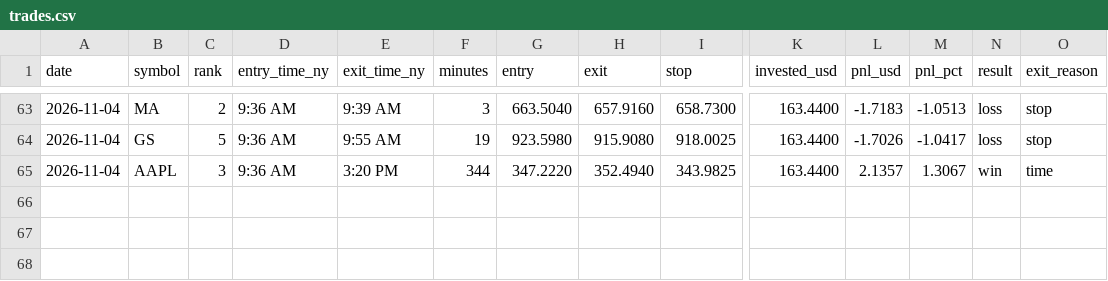
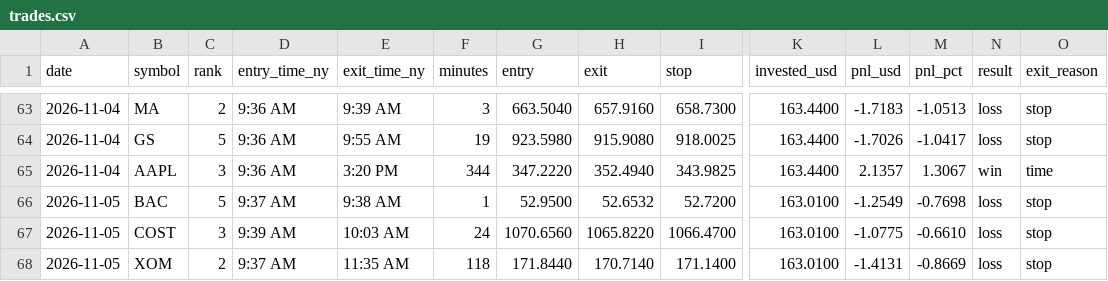
Before and after one commit to Mr-MTB/stock-assistant, a CSV file: journal/trades.csv, drawn as a sheet; only a part is shown, gaps mark what is left out; rows hold the shown columns only; the diff names each change by its address in the sheet, - before the commit and + after, or states it on an @@ line.

Commit message:
Update trade log, reports and journal

```diff
--- a/journal/trades.csv
+++ b/journal/trades.csv
+row 66: 2026-11-05 | BAC | 5 | 9:37 AM | 9:38 AM | 1 | 52.9500 | 52.6532 | 52.7200 | 163.0100 | -1.2549 | -0.7698 | loss | stop
+row 67: 2026-11-05 | COST | 3 | 9:39 AM | 10:03 AM | 24 | 1070.6560 | 1065.8220 | 1066.4700 | 163.0100 | -1.0775 | -0.6610 | loss | stop
+row 68: 2026-11-05 | XOM | 2 | 9:37 AM | 11:35 AM | 118 | 171.8440 | 170.7140 | 171.1400 | 163.0100 | -1.4131 | -0.8669 | loss | stop
```
Also changed, not shown: journal/days.csv, journal/signals.csv, 2 other files.
